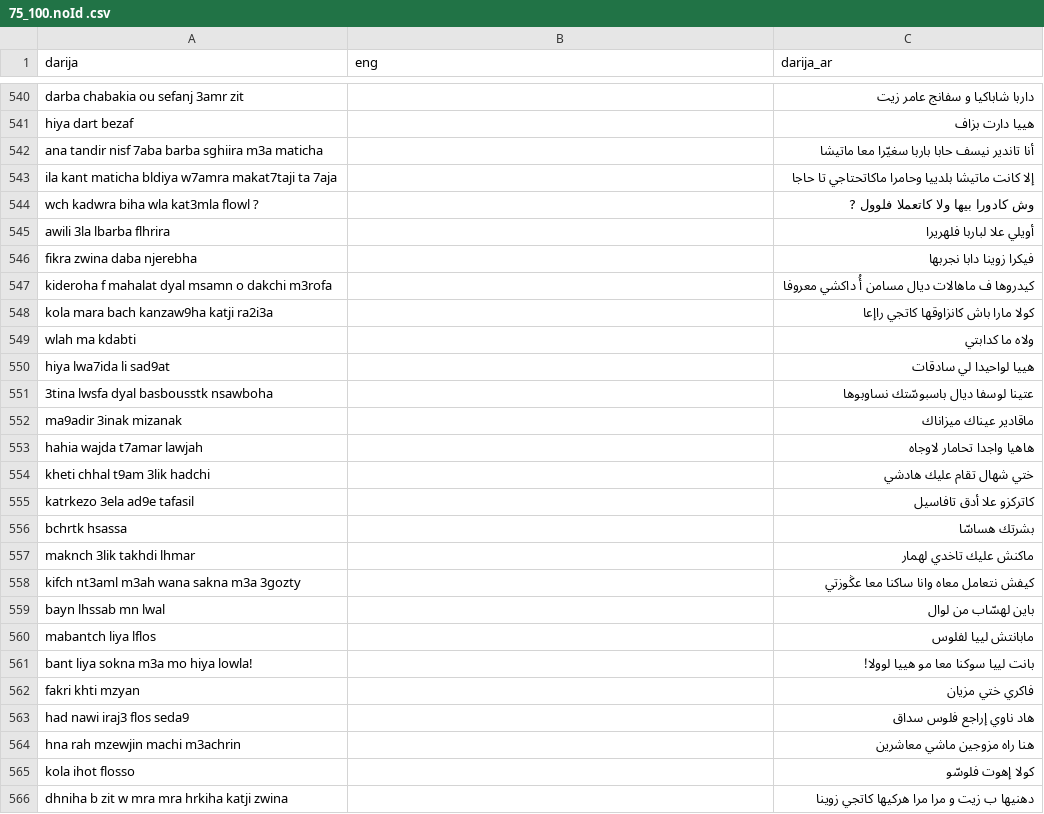
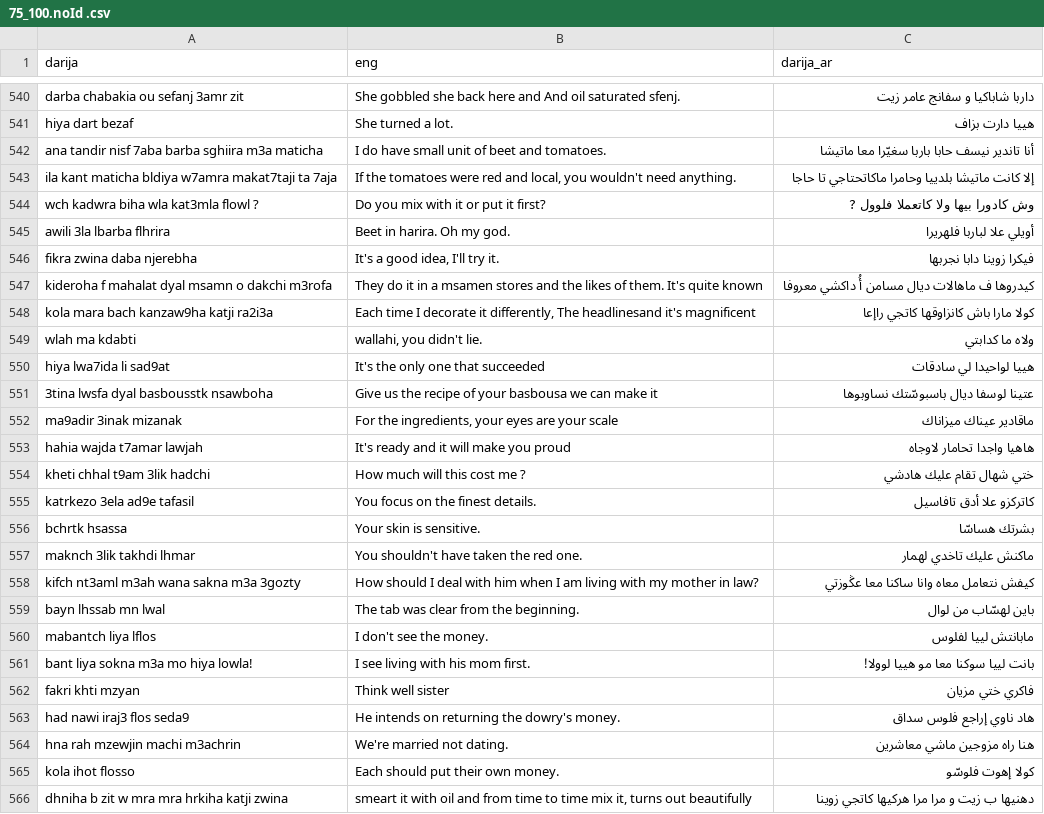
Before and after one commit to KinoThe-Kafkaesque/Doda-utils, a CSV file: 75_100.noId .csv, drawn as a sheet; only a part is shown, gaps mark what is left out; the diff covers the shown part only; the diff names each change by its address in the sheet, - before the commit and + after, or states it on an @@ line.

```diff
--- a/75_100.noId .csv
+++ b/75_100.noId .csv
-B540 (eng): (empty)
+B540 (eng): She gobbled she back here and And oil saturated sfenj.
-B541 (eng): (empty)
+B541 (eng): She turned a lot.
-B542 (eng): (empty)
+B542 (eng): I do have small unit of beet and tomatoes.
-B543 (eng): (empty)
+B543 (eng): If the tomatoes were red and local, you wouldn't need anything.
-B544 (eng): (empty)
+B544 (eng): Do you mix with it or put it first?
-B545 (eng): (empty)
+B545 (eng): Beet in harira. Oh my god.
-B546 (eng): (empty)
+B546 (eng): It's a good idea, I'll try it.
-B547 (eng): (empty)
+B547 (eng): They do it in a msamen stores and the likes of them. It's quite known
-B548 (eng): (empty)
+B548 (eng): Each time I decorate it differently, The headlinesand it's magnificent
-B549 (eng): (empty)
+B549 (eng): wallahi, you didn't lie.
-B550 (eng): (empty)
+B550 (eng): It's the only one that succeeded
-B551 (eng): (empty)
+B551 (eng): Give us the recipe of your basbousa we can make it
-B552 (eng): (empty)
+B552 (eng): For the ingredients, your eyes are your scale
-B553 (eng): (empty)
+B553 (eng): It's ready and it will make you proud
-B554 (eng): (empty)
+B554 (eng): How much will this cost me ?
-B555 (eng): (empty)
+B555 (eng): You focus on the finest details.
-B556 (eng): (empty)
+B556 (eng): Your skin is sensitive.
-B557 (eng): (empty)
+B557 (eng): You shouldn't have taken the red one.
-B558 (eng): (empty)
+B558 (eng): How should I deal with him when I am living with my mother in law?
-B559 (eng): (empty)
+B559 (eng): The tab was clear from the beginning.
-B560 (eng): (empty)
+B560 (eng): I don't see the money.
-B561 (eng): (empty)
+B561 (eng): I see living with his mom first.
-B562 (eng): (empty)
+B562 (eng): Think well sister
-B563 (eng): (empty)
+B563 (eng): He intends on returning the dowry's money.
-B564 (eng): (empty)
+B564 (eng): We're married not dating.
-B565 (eng): (empty)
+B565 (eng): Each should put their own money.
-B566 (eng): (empty)
+B566 (eng): smeart it with oil and from time to time mix it, turns out beautifully
```
Also changed, not shown: 77 edited cells elsewhere in this file.
